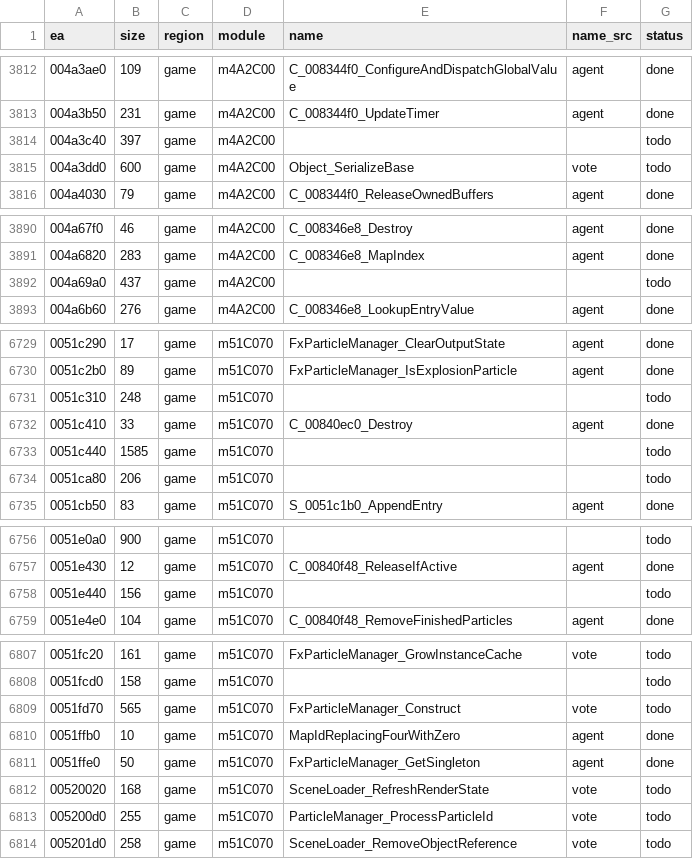
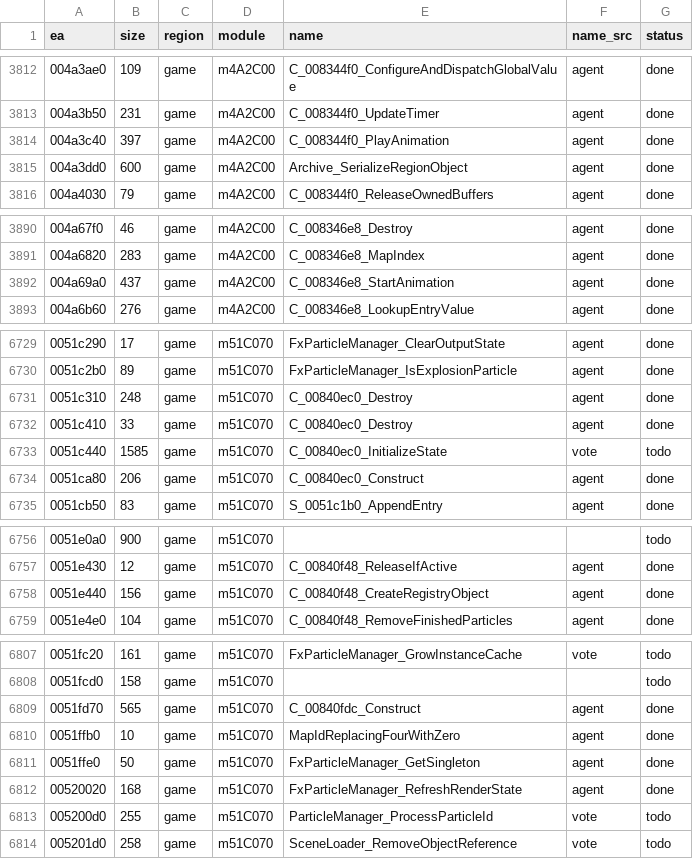
Before and after one commit to eonflux7/csf-re, a CSV file: db/functions.csv, drawn as a sheet; only a part is shown, gaps mark what is left out; the diff covers the shown part only.

```diff
--- a/db/functions.csv
+++ b/db/functions.csv
@@ -3813,4 +3813,4 @@ ea,size,region,module,name,name_src,status
 004a3b50,231,game,m4A2C00,C_008344f0_UpdateTimer,agent,done
-004a3c40,397,game,m4A2C00,,,todo
-004a3dd0,600,game,m4A2C00,Object_SerializeBase,vote,todo
+004a3c40,397,game,m4A2C00,C_008344f0_PlayAnimation,agent,done
+004a3dd0,600,game,m4A2C00,Archive_SerializeRegionObject,agent,done
 004a4030,79,game,m4A2C00,C_008344f0_ReleaseOwnedBuffers,agent,done
@@ -3891,3 +3891,3 @@ ea,size,region,module,name,name_src,status
 004a6820,283,game,m4A2C00,C_008346e8_MapIndex,agent,done
-004a69a0,437,game,m4A2C00,,,todo
+004a69a0,437,game,m4A2C00,C_008346e8_StartAnimation,agent,done
 004a6b60,276,game,m4A2C00,C_008346e8_LookupEntryValue,agent,done
@@ -6730,6 +6730,6 @@ ea,size,region,module,name,name_src,status
 0051c2b0,89,game,m51C070,FxParticleManager_IsExplosionParticle,agent,done
-0051c310,248,game,m51C070,,,todo
+0051c310,248,game,m51C070,C_00840ec0_Destroy,agent,done
 0051c410,33,game,m51C070,C_00840ec0_Destroy,agent,done
-0051c440,1585,game,m51C070,,,todo
-0051ca80,206,game,m51C070,,,todo
+0051c440,1585,game,m51C070,C_00840ec0_InitializeState,vote,todo
+0051ca80,206,game,m51C070,C_00840ec0_Construct,agent,done
 0051cb50,83,game,m51C070,S_0051c1b0_AppendEntry,agent,done
@@ -6757,3 +6757,3 @@ ea,size,region,module,name,name_src,status
 0051e430,12,game,m51C070,C_00840f48_ReleaseIfActive,agent,done
-0051e440,156,game,m51C070,,,todo
+0051e440,156,game,m51C070,C_00840f48_CreateRegistryObject,agent,done
 0051e4e0,104,game,m51C070,C_00840f48_RemoveFinishedParticles,agent,done
@@ -6808,6 +6808,6 @@ ea,size,region,module,name,name_src,status
 0051fcd0,158,game,m51C070,,,todo
-0051fd70,565,game,m51C070,FxParticleManager_Construct,vote,todo
+0051fd70,565,game,m51C070,C_00840fdc_Construct,agent,done
 0051ffb0,10,game,m51C070,MapIdReplacingFourWithZero,agent,done
 0051ffe0,50,game,m51C070,FxParticleManager_GetSingleton,agent,done
-00520020,168,game,m51C070,SceneLoader_RefreshRenderState,vote,todo
+00520020,168,game,m51C070,FxParticleManager_RefreshRenderState,agent,done
 005200d0,255,game,m51C070,ParticleManager_ProcessParticleId,vote,todo
```
Also changed, not shown: 8 edited cells elsewhere in this file, 15 other files.
